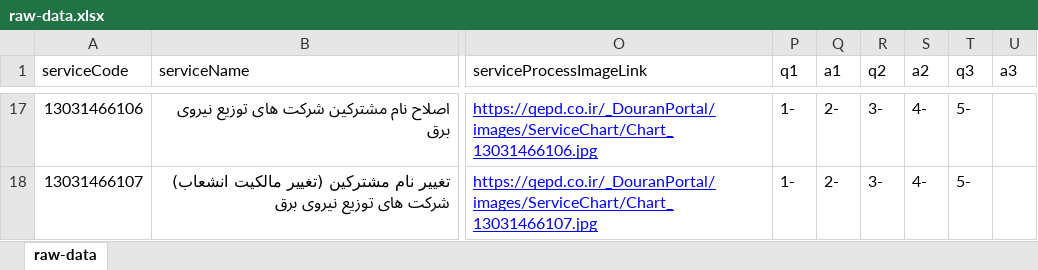
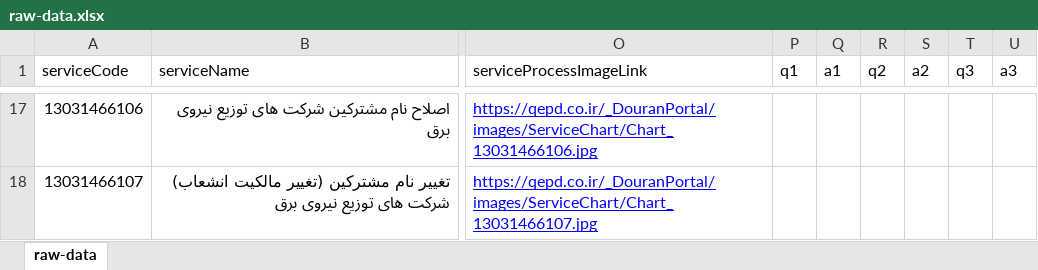
Before and after one commit to hghayebi/16-serviceDetails, an Excel workbook: src/data/raw-data.xlsx, sheet raw-data, drawn as a sheet; only a part is shown, gaps mark what is left out; values as stored, in another font and other column widths than the file's, no borders; the diff covers the shown part only; the diff names each change by its address in the sheet, - before the commit and + after, or states it on an @@ line.

```diff
--- a/src/data/raw-data.xlsx (sheet raw-data)
+++ b/src/data/raw-data.xlsx (sheet raw-data)
-P17:P18 (q1): 1-
+P17:P18 (q1): (empty)
-Q17:Q18 (a1): 2-
+Q17:Q18 (a1): (empty)
-R17:R18 (q2): 3-
+R17:R18 (q2): (empty)
-S17:S18 (a2): 4-
+S17:S18 (a2): (empty)
-T17:T18 (q3): 5-
+T17:T18 (q3): (empty)
```
Also changed, not shown: 267 edited cells elsewhere in this sheet, 1 other file.
